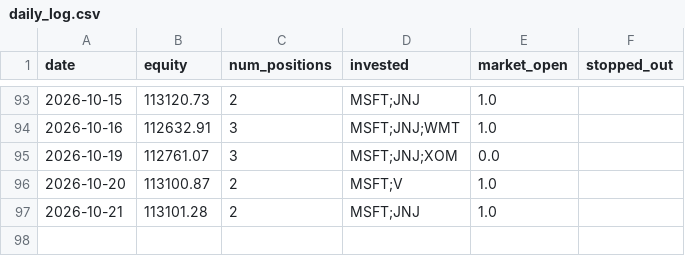
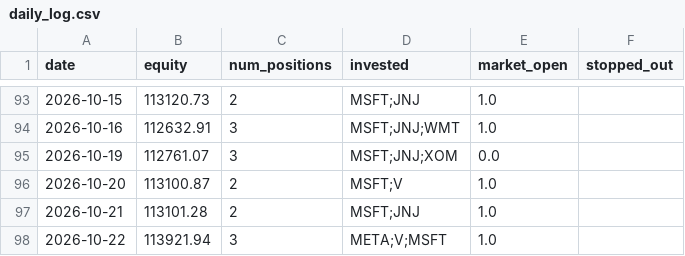
Before and after one commit to ryanchan339/stock-trade-server, a CSV file: results/daily_log.csv, drawn as a sheet; only a part is shown, gaps mark what is left out; the diff names each change by its address in the sheet, - before the commit and + after, or states it on an @@ line.

```diff
--- a/results/daily_log.csv
+++ b/results/daily_log.csv
+row 98: 2026-10-22 | 113921.94 | 3 | META;V;MSFT | 1.0
```
Also changed, not shown: 2 other files.
